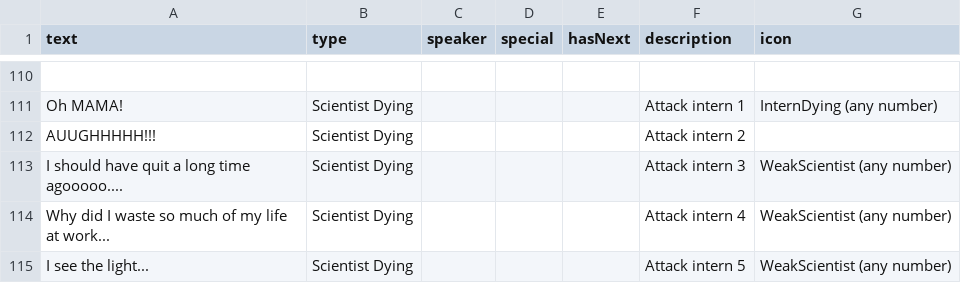
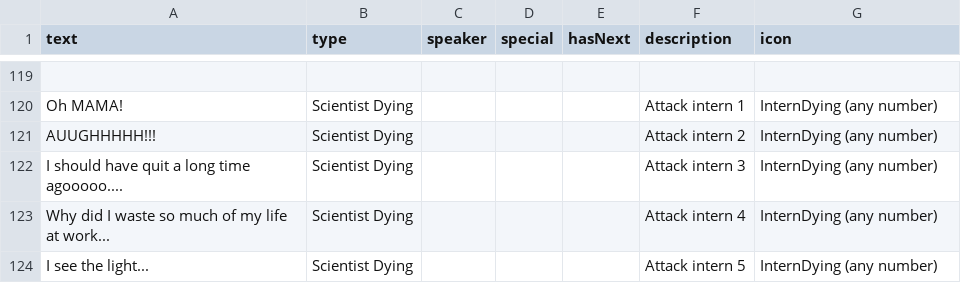
Before and after one commit to shshwdr/MysterySpore, a CSV file: Assets/Resources/csv/dialogues.csv, drawn as a sheet; only a part is shown, gaps mark what is left out; addresses are those after the commit; the diff covers the shown part only; the diff names each change by its address in the sheet, - before the commit and + after, or states it on an @@ line.

```diff
--- a/Assets/Resources/csv/dialogues.csv
+++ b/Assets/Resources/csv/dialogues.csv
-G121 (icon): (empty)
+G121 (icon): InternDying (any number)
-G122:G124 (icon): WeakScientist (any number)
+G122:G124 (icon): InternDying (any number)
```
Also changed, not shown: 9 added rows and 48 edited cells elsewhere in this file, 3 other files.
